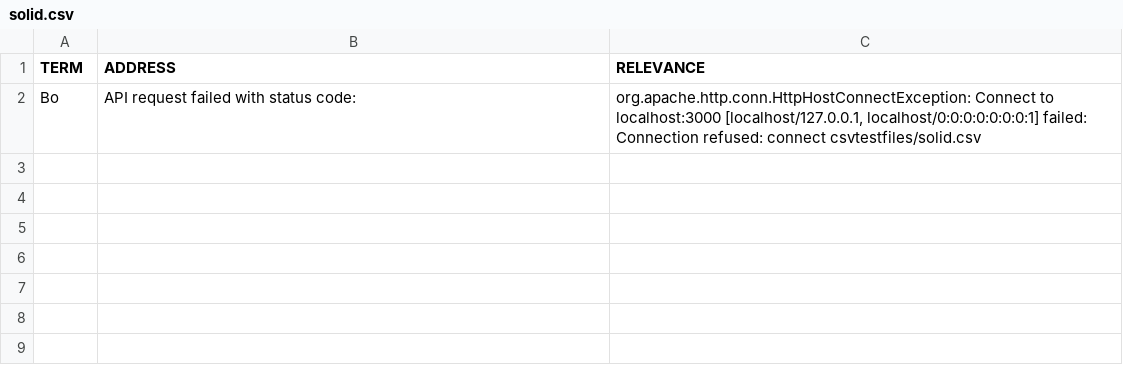
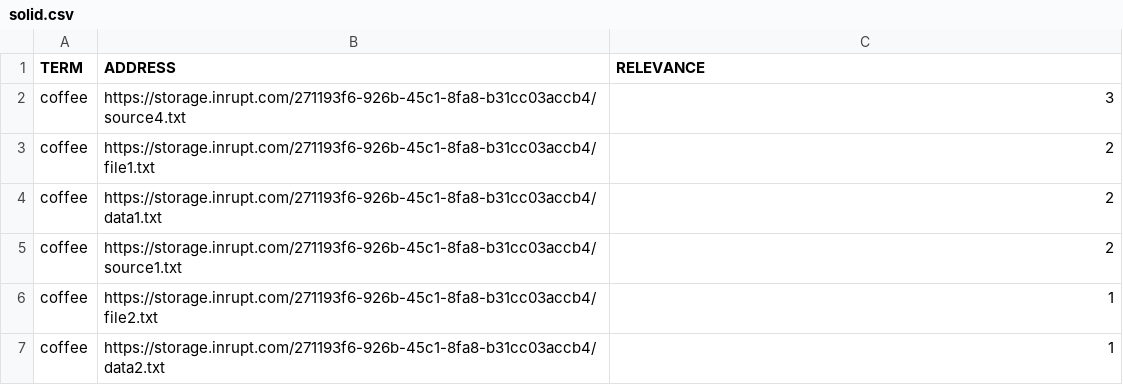
Before and after one commit to espressogroup/ESPRESSO, a CSV file: GaianDB/Gaian_Maven/installConfig/csvtestfiles/solid.csv, drawn as a sheet.

Commit message:
GaianDB_Maven updates with Barista App

```diff
--- a/GaianDB/Gaian_Maven/installConfig/csvtestfiles/solid.csv
+++ b/GaianDB/Gaian_Maven/installConfig/csvtestfiles/solid.csv
@@ -1,2 +1,7 @@
 "TERM","ADDRESS","RELEVANCE"
-"Bo","API request failed with status code: ","org.apache.http.conn.HttpHostConnectException: Connect to localhost:3000 [localhost/127.0.0.1, localhost/0:0:0:0:0:0:0:1] failed: Connection refused: connect  csvtestfiles/solid.csv"
+"coffee","https://storage.inrupt.com/271193f6-926b-45c1-8fa8-b31cc03accb4/source4.txt","3"
+"coffee","https://storage.inrupt.com/271193f6-926b-45c1-8fa8-b31cc03accb4/file1.txt","2"
+"coffee","https://storage.inrupt.com/271193f6-926b-45c1-8fa8-b31cc03accb4/data1.txt","2"
+"coffee","https://storage.inrupt.com/271193f6-926b-45c1-8fa8-b31cc03accb4/source1.txt","2"
+"coffee","https://storage.inrupt.com/271193f6-926b-45c1-8fa8-b31cc03accb4/file2.txt","1"
+"coffee","https://storage.inrupt.com/271193f6-926b-45c1-8fa8-b31cc03accb4/data2.txt","1"
```
Also changed, not shown: 55 other files.
